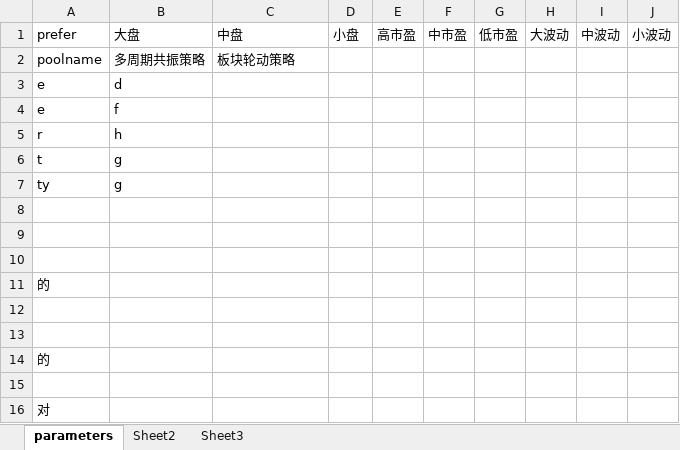
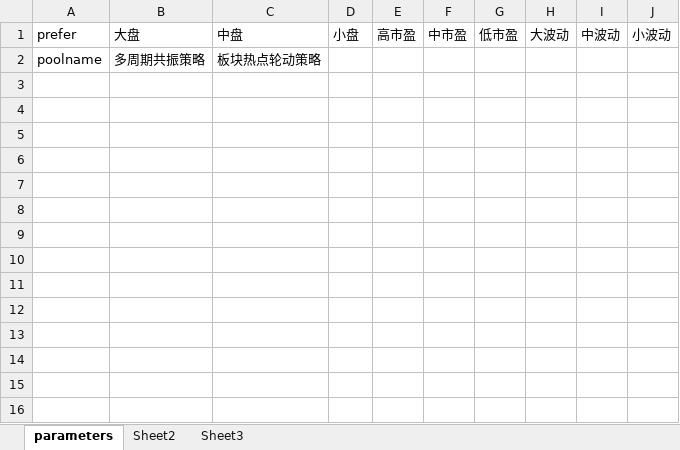
Before and after one commit to Eason7663/Junit_http, an Excel workbook: dat/test case.xlsx, sheet parameters, drawn as a sheet; values as stored, in another font and other column widths than the file's, no borders; the diff names each change by its address in the sheet, - before the commit and + after, or states it on an @@ line.

```diff
--- a/dat/test case.xlsx (sheet parameters)
+++ b/dat/test case.xlsx (sheet parameters)
-C2: 板块轮动策略
+C2: 板块热点轮动策略
-row 3: e | d
-row 4: e | f
-row 5: r | h
-row 6: t | g
-row 7: ty | g
-row 8: (empty)
-row 9: (empty)
-row 10: (empty)
-row 11: 的
-row 12: (empty)
-row 13: (empty)
-row 14: 的
-row 15: (empty)
-row 16: 对
```
Also changed, not shown: 3 other files.
